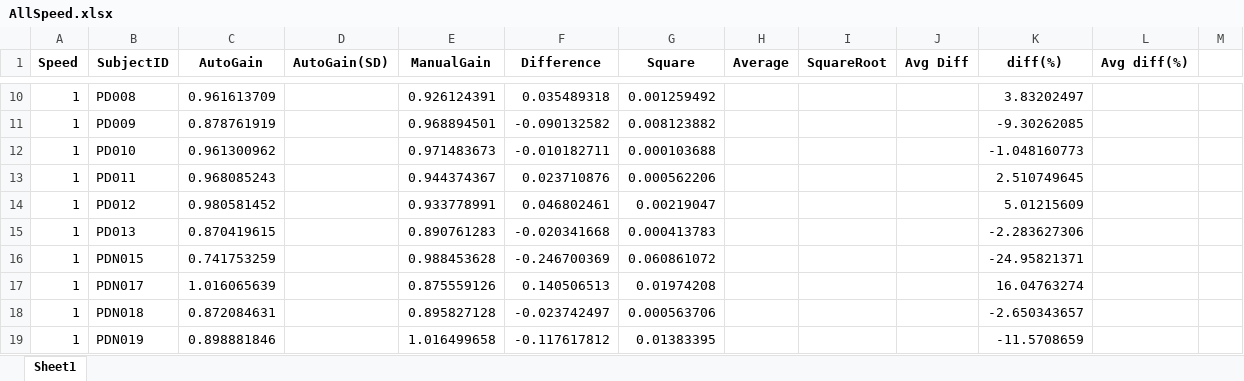
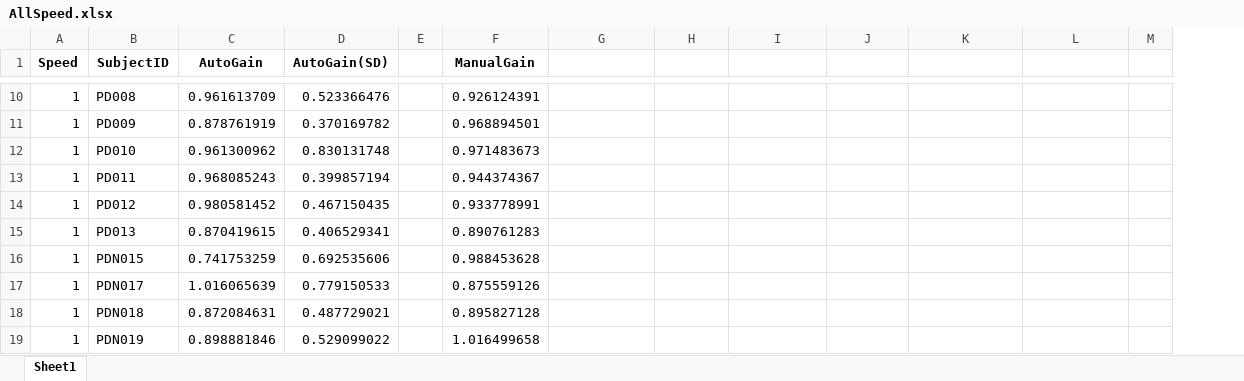
Before and after one commit to jamesleocodes/eye_movement, an Excel workbook: gain/AllSpeed.xlsx, sheet Sheet1, drawn as a sheet; only a part is shown, gaps mark what is left out; values as stored, in another font and other column widths than the file's, no borders; charts and pictures not drawn; removed rows and columns are numbered as before the commit, all else as after; the diff covers the shown part only; the diff names each change by its address in the sheet, - before the commit and + after, or states it on an @@ line.

```diff
--- a/gain/AllSpeed.xlsx (sheet Sheet1)
+++ b/gain/AllSpeed.xlsx (sheet Sheet1)
+column E, empty
-column F (Difference), rows 10-19: 0.035489318 | -0.090132582 | -0.010182711 | 0.023710876 | 0.046802461 | -0.020341668 | -0.246700369 | 0.140506513 | -0.023742497 | -0.117617812
-G1: Square
+G1: (empty)
-H1: Average
+H1: (empty)
-I1: SquareRoot
+I1: (empty)
-J1: Avg Diff
+J1: (empty)
-K1: diff(%)
+K1: (empty)
-L1: Avg diff(%)
+L1: (empty)
-D10 (AutoGain(SD)): (empty)
+D10 (AutoGain(SD)): 0.523366476
-G10: 0.001259492
+G10: (empty)
-K10: 3.83202497
+K10: (empty)
-D11 (AutoGain(SD)): (empty)
+D11 (AutoGain(SD)): 0.370169782
-G11: 0.008123882
+G11: (empty)
-K11: -9.30262085
+K11: (empty)
-D12 (AutoGain(SD)): (empty)
+D12 (AutoGain(SD)): 0.830131748
-G12: 0.000103688
+G12: (empty)
-K12: -1.048160773
+K12: (empty)
-D13 (AutoGain(SD)): (empty)
+D13 (AutoGain(SD)): 0.399857194
-G13: 0.000562206
+G13: (empty)
-K13: 2.510749645
+K13: (empty)
-D14 (AutoGain(SD)): (empty)
+D14 (AutoGain(SD)): 0.467150435
-G14: 0.00219047
+G14: (empty)
-K14: 5.01215609
+K14: (empty)
-D15 (AutoGain(SD)): (empty)
+D15 (AutoGain(SD)): 0.406529341
-G15: 0.000413783
+G15: (empty)
-K15: -2.283627306
+K15: (empty)
-D16 (AutoGain(SD)): (empty)
+D16 (AutoGain(SD)): 0.692535606
-G16: 0.060861072
+G16: (empty)
-K16: -24.95821371
+K16: (empty)
-D17 (AutoGain(SD)): (empty)
+D17 (AutoGain(SD)): 0.779150533
-G17: 0.01974208
+G17: (empty)
-K17: 16.04763274
+K17: (empty)
-D18 (AutoGain(SD)): (empty)
+D18 (AutoGain(SD)): 0.487729021
-G18: 0.000563706
+G18: (empty)
-K18: -2.650343657
+K18: (empty)
-D19 (AutoGain(SD)): (empty)
+D19 (AutoGain(SD)): 0.529099022
-G19: 0.01383395
+G19: (empty)
-K19: -11.5708659
+K19: (empty)
```
Also changed, not shown: 2 added rows, 2 removed rows and 729 edited cells elsewhere in this sheet, charts or pictures, 18 other files.
